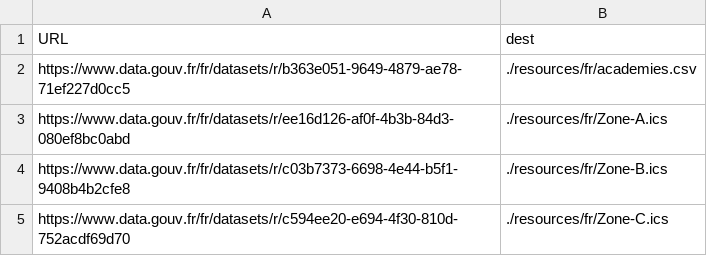
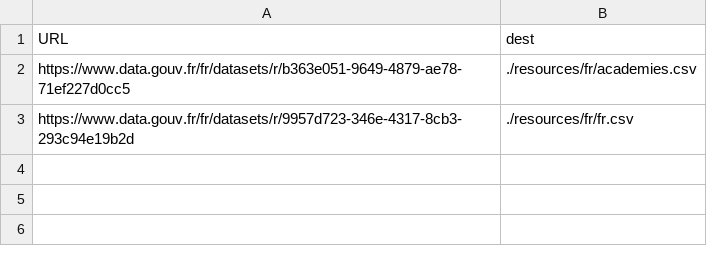
Before and after one commit to Domochip/dayinfo2mqtt, a CSV file: resources/resources-urls.csv, drawn as a sheet.

Commit message:
Replace FR holidays calendar file

```diff
--- a/resources/resources-urls.csv
+++ b/resources/resources-urls.csv
@@ -2,4 +2,2 @@ URL,dest
 https://www.data.gouv.fr/fr/datasets/r/b363e051-9649-4879-ae78-71ef227d0cc5,./resources/fr/academies.csv
-https://www.data.gouv.fr/fr/datasets/r/ee16d126-af0f-4b3b-84d3-080ef8bc0abd,./resources/fr/Zone-A.ics
-https://www.data.gouv.fr/fr/datasets/r/c03b7373-6698-4e44-b5f1-9408b4b2cfe8,./resources/fr/Zone-B.ics
-https://www.data.gouv.fr/fr/datasets/r/c594ee20-e694-4f30-810d-752acdf69d70,./resources/fr/Zone-C.ics
+https://www.data.gouv.fr/fr/datasets/r/9957d723-346e-4317-8cb3-293c94e19b2d,./resources/fr/fr.csv
```
